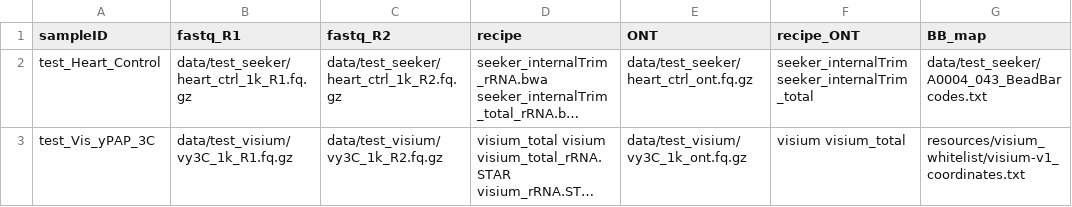
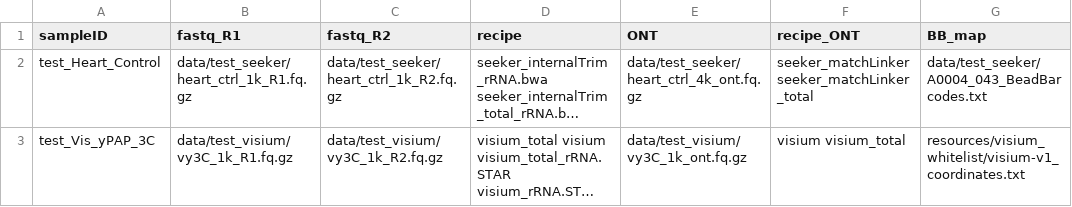
Before and after one commit to mckellardw/slide_snake, a CSV file: data/test_sample_sheet.csv, drawn as a sheet; only a part is shown; long unchanged cells end in …; the diff names each change by its address in the sheet, - before the commit and + after, or states it on an @@ line.

```diff
--- a/data/test_sample_sheet.csv
+++ b/data/test_sample_sheet.csv
-E2 (ONT): data/test_seeker/heart_ctrl_ont.fq.gz
+E2 (ONT): data/test_seeker/heart_ctrl_4k_ont.fq.gz
-F2 (recipe_ONT): seeker_internalTrim seeker_internalTrim_total
+F2 (recipe_ONT): seeker_matchLinker seeker_matchLinker_total
```
Also changed, not shown: 20 other files.
